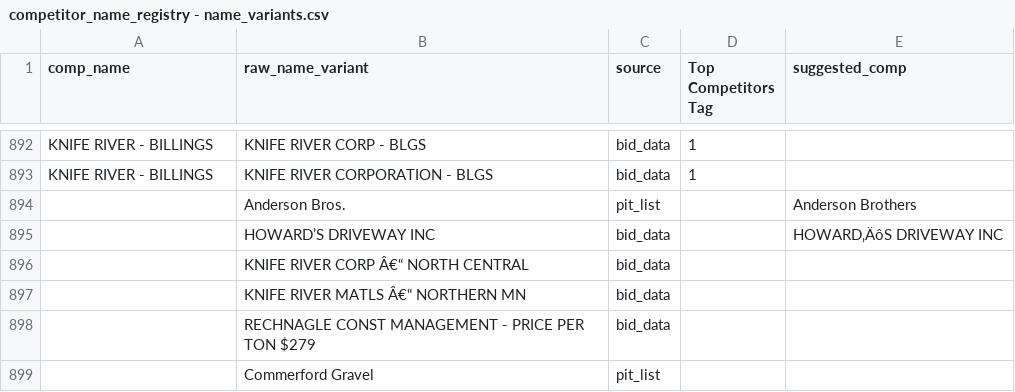
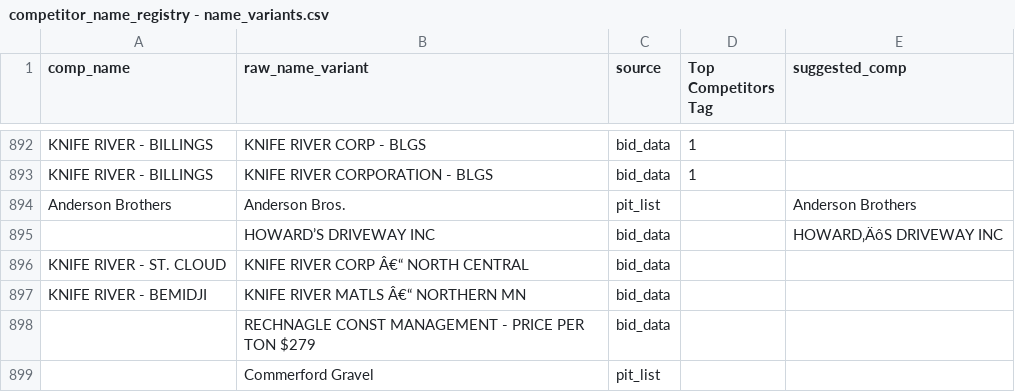
Before and after one commit to quinten168/construction-bidding-assistant, a CSV file: pipelines/ci_model/01_candidates/outputs/competitor_name_registry - name_variants.csv, drawn as a sheet; only a part is shown, gaps mark what is left out.

```diff
--- a/pipelines/ci_model/01_candidates/outputs/competitor_name_registry - name_variants.csv
+++ b/pipelines/ci_model/01_candidates/outputs/competitor_name_registry - name_variants.csv
@@ -893,6 +893,6 @@ KNIFE RIVER - BILLINGS,KNIFE RIVER CORP - BLGS,bid_data,1,
 KNIFE RIVER - BILLINGS,KNIFE RIVER CORPORATION - BLGS,bid_data,1,
-,Anderson Bros.,pit_list,,Anderson Brothers
+Anderson Brothers,Anderson Bros.,pit_list,,Anderson Brothers
 ,HOWARD’S DRIVEWAY INC,bid_data,,HOWARD‚ÄôS DRIVEWAY INC
-,KNIFE RIVER CORP Â€“ NORTH CENTRAL,bid_data,,
-,KNIFE RIVER MATLS Â€“ NORTHERN MN,bid_data,,
+KNIFE RIVER - ST. CLOUD,KNIFE RIVER CORP Â€“ NORTH CENTRAL,bid_data,,
+KNIFE RIVER - BEMIDJI,KNIFE RIVER MATLS Â€“ NORTHERN MN,bid_data,,
 ,RECHNAGLE CONST MANAGEMENT - PRICE PER TON $279,bid_data,,
```
Also changed, not shown: data/processed/bidder_results.csv, 5 other files.
